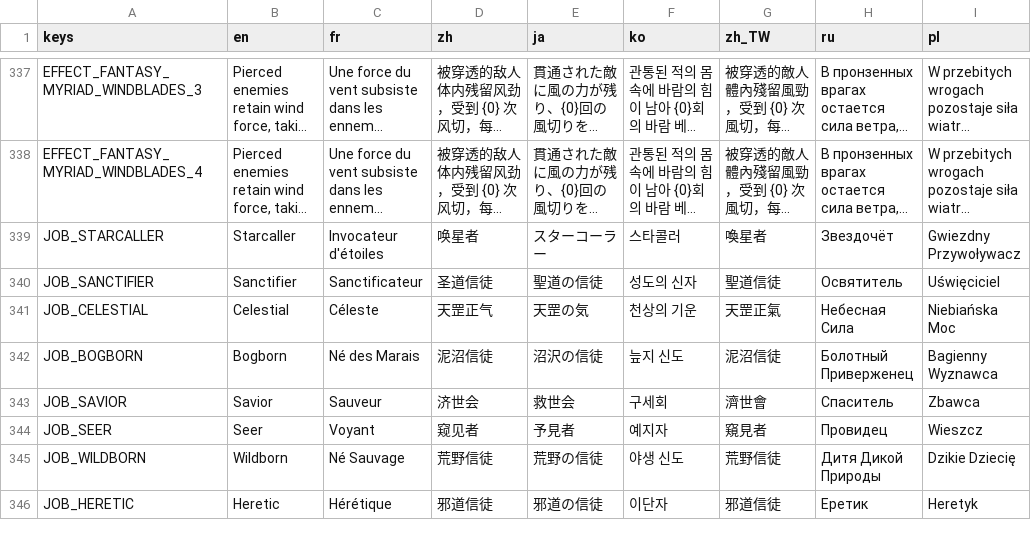
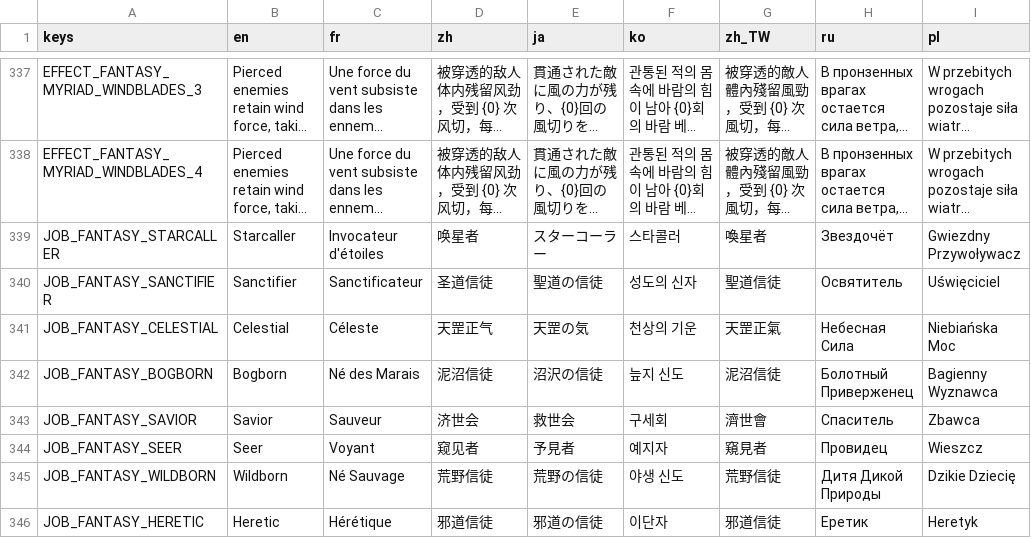
Before and after one commit to CYoJkoY/Yoko-Fantasy, a CSV file: translations/Fantasy.csv, drawn as a sheet; only a part is shown, gaps mark what is left out; long unchanged cells end in …; the diff names each change by its address in the sheet, - before the commit and + after, or states it on an @@ line.

Commit message:
feat(jobs): add sanctifier job data and update job translation keys

```diff
--- a/translations/Fantasy.csv
+++ b/translations/Fantasy.csv
-A339 (keys): JOB_STARCALLER
+A339 (keys): JOB_FANTASY_STARCALLER
-A340 (keys): JOB_SANCTIFIER
+A340 (keys): JOB_FANTASY_SANCTIFIER
-A341 (keys): JOB_CELESTIAL
+A341 (keys): JOB_FANTASY_CELESTIAL
-A342 (keys): JOB_BOGBORN
+A342 (keys): JOB_FANTASY_BOGBORN
-A343 (keys): JOB_SAVIOR
+A343 (keys): JOB_FANTASY_SAVIOR
-A344 (keys): JOB_SEER
+A344 (keys): JOB_FANTASY_SEER
-A345 (keys): JOB_WILDBORN
+A345 (keys): JOB_FANTASY_WILDBORN
-A346 (keys): JOB_HERETIC
+A346 (keys): JOB_FANTASY_HERETIC
```
Also changed, not shown: 3 other files.
